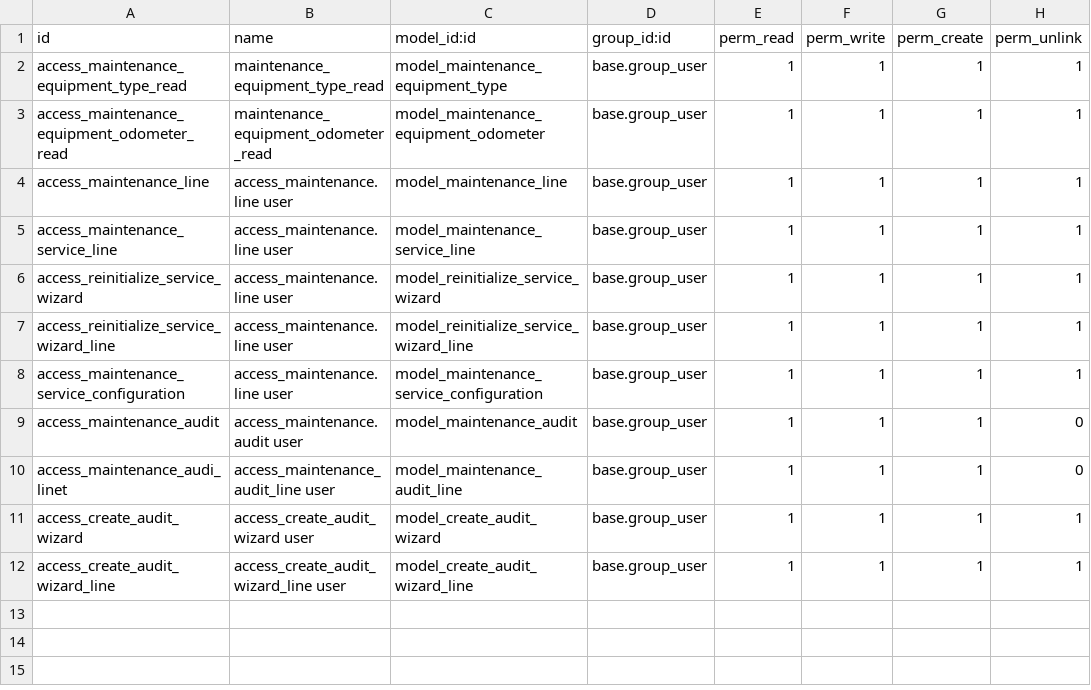
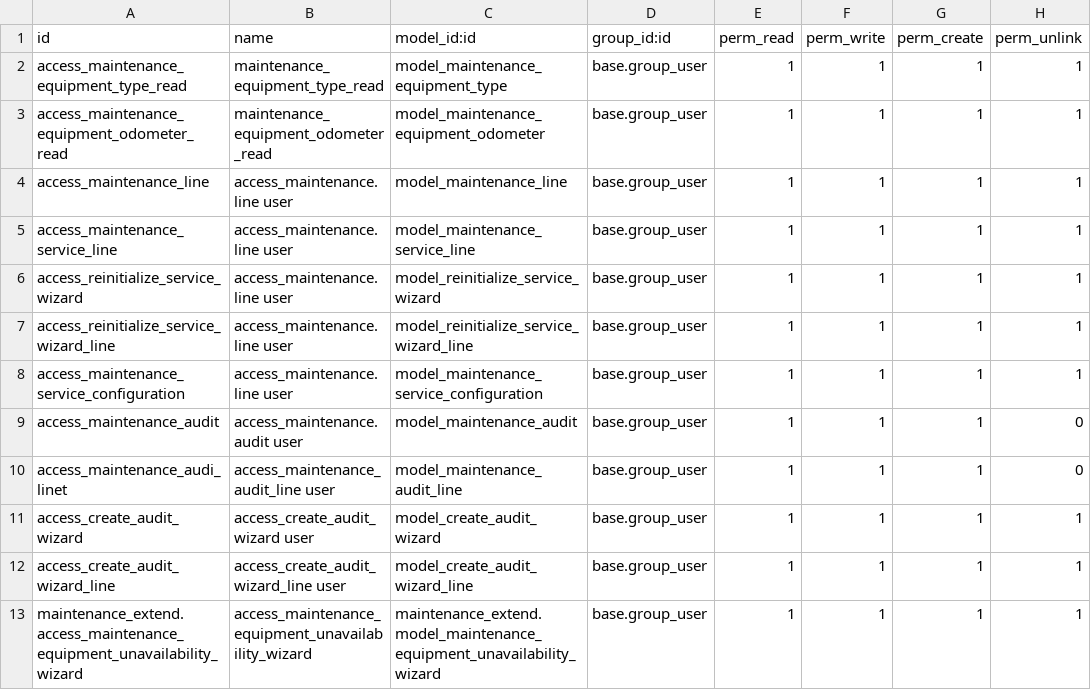
Before and after one commit to kasback/tkbeton15, a CSV file: maintenance_extend/security/ir.model.access.csv, drawn as a sheet; the diff names each change by its address in the sheet, - before the commit and + after, or states it on an @@ line.

Commit message:
purchase and maintenance

```diff
--- a/maintenance_extend/security/ir.model.access.csv
+++ b/maintenance_extend/security/ir.model.access.csv
+row 13: maintenance_extend.access_maintenance_equipment_unavailability_wizard | access_maintenance_equipment_unavailability_wizard | maintenance_extend.model_maintenance_equipment_unavailability_wizard | base.group_user | 1 | 1 | 1 | 1
```
Also changed, not shown: 22 other files.
